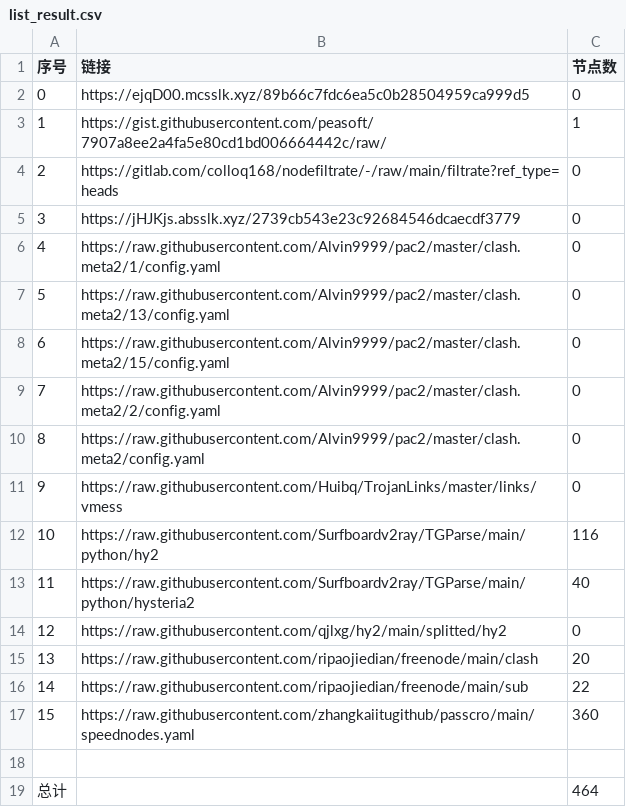
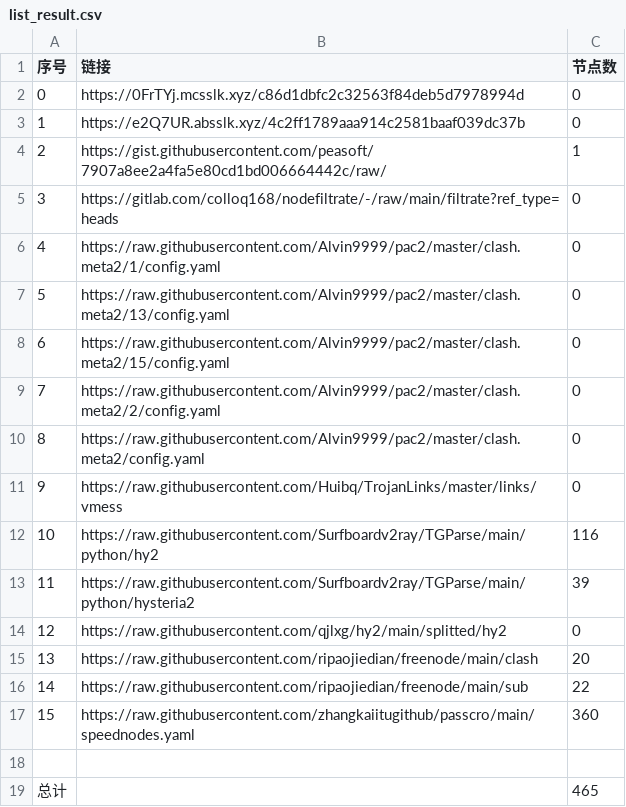
Before and after one commit to x698/NoMoreWalls, a CSV file: list_result.csv, drawn as a sheet.

```diff
--- a/list_result.csv
+++ b/list_result.csv
@@ -1,6 +1,6 @@
 序号,链接,节点数
-0,https://ejqD00.mcsslk.xyz/89b66c7fdc6ea5c0b28504959ca999d5,0
-1,https://gist.githubusercontent.com/peasoft/7907a8ee2a4fa5e80cd1bd006664442c/raw/,1
-2,https://gitlab.com/colloq168/nodefiltrate/-/raw/main/filtrate?ref_type=heads,0
-3,https://jHJKjs.absslk.xyz/2739cb543e23c92684546dcaecdf3779,0
+0,https://0FrTYj.mcsslk.xyz/c86d1dbfc2c32563f84deb5d7978994d,0
+1,https://e2Q7UR.absslk.xyz/4c2ff1789aaa914c2581baaf039dc37b,0
+2,https://gist.githubusercontent.com/peasoft/7907a8ee2a4fa5e80cd1bd006664442c/raw/,1
+3,https://gitlab.com/colloq168/nodefiltrate/-/raw/main/filtrate?ref_type=heads,0
 4,https://raw.githubusercontent.com/Alvin9999/pac2/master/clash.meta2/1/config.yaml,0
@@ -12,3 +12,3 @@
 10,https://raw.githubusercontent.com/Surfboardv2ray/TGParse/main/python/hy2,116
-11,https://raw.githubusercontent.com/Surfboardv2ray/TGParse/main/python/hysteria2,40
+11,https://raw.githubusercontent.com/Surfboardv2ray/TGParse/main/python/hysteria2,39
 12,https://raw.githubusercontent.com/qjlxg/hy2/main/splitted/hy2,0
@@ -18,2 +18,2 @@
 
-总计,,464
+总计,,465
```
Also changed, not shown: 15 other files.
